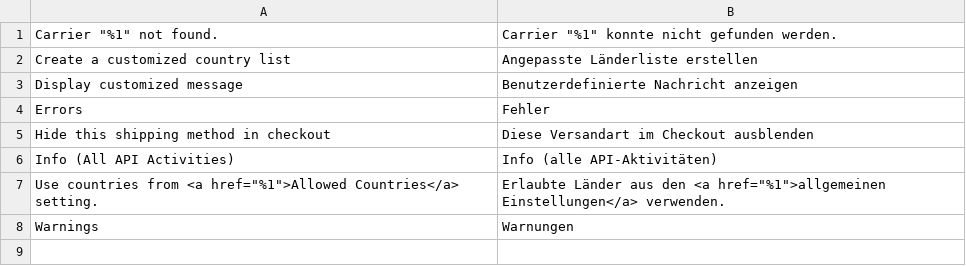
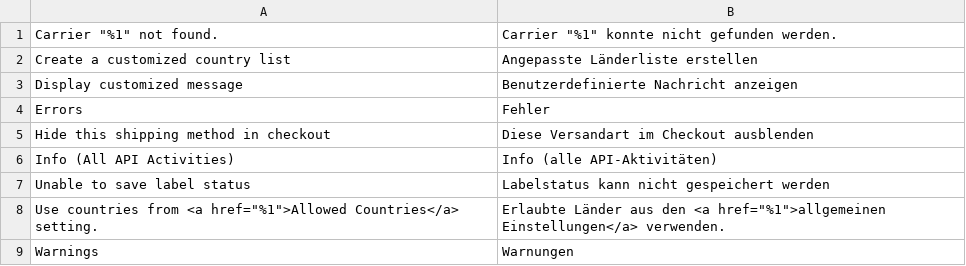
Before and after one commit to netresearch/module-shipping-core, a CSV file: i18n/de_DE.csv, drawn as a sheet.

Commit message:
GLS-22: implement label status feature

```diff
--- a/i18n/de_DE.csv
+++ b/i18n/de_DE.csv
@@ -6,2 +6,3 @@ Errors,Fehler
 "Info (All API Activities)","Info (alle API-Aktivitäten)"
+"Unable to save label status","Labelstatus kann nicht gespeichert werden"
 "Use countries from <a href=""%1"">Allowed Countries</a> setting.","Erlaubte Länder aus den <a href=""%1"">allgemeinen Einstellungen</a> verwenden."
```
Also changed, not shown: i18n/en_US.csv, 16 other files.
